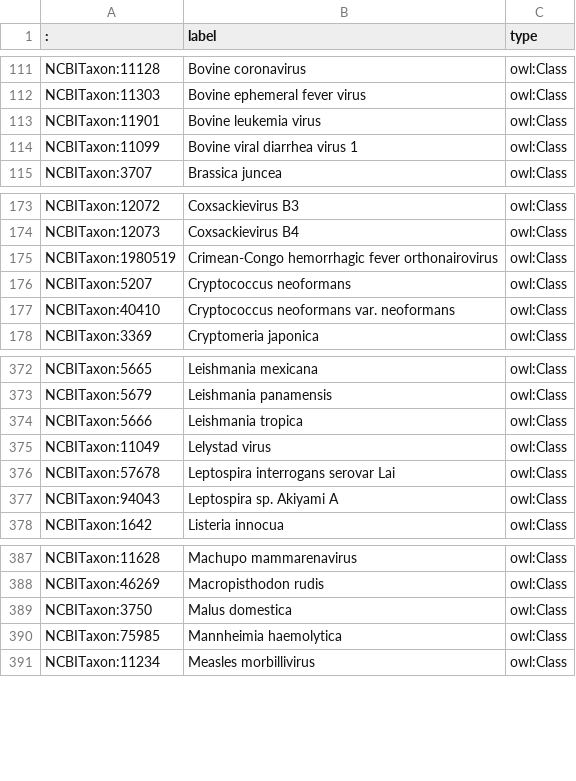
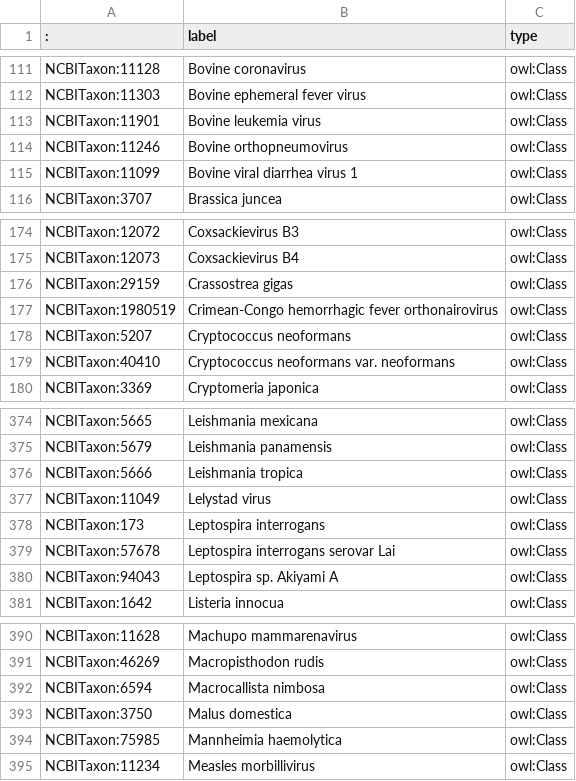
Before and after one commit to IEDB/ONTIE, a TSV file: ontology/external.tsv, drawn as a sheet; only a part is shown, gaps mark what is left out.

Commit message:
Fix typo, missing species

```diff
--- a/ontology/external.tsv
+++ b/ontology/external.tsv
@@ -113,2 +113,3 @@ NCBITaxon:11303	Bovine ephemeral fever virus	owl:Class
 NCBITaxon:11901	Bovine leukemia virus	owl:Class
+NCBITaxon:11246	Bovine orthopneumovirus	owl:Class
 NCBITaxon:11099	Bovine viral diarrhea virus 1	owl:Class
@@ -174,2 +175,3 @@ NCBITaxon:12072	Coxsackievirus B3	owl:Class
 NCBITaxon:12073	Coxsackievirus B4	owl:Class
+NCBITaxon:29159	Crassostrea gigas	owl:Class
 NCBITaxon:1980519	Crimean-Congo hemorrhagic fever orthonairovirus	owl:Class
@@ -375,2 +377,3 @@ NCBITaxon:5666	Leishmania tropica	owl:Class
 NCBITaxon:11049	Lelystad virus	owl:Class
+NCBITaxon:173	Leptospira interrogans	owl:Class
 NCBITaxon:57678	Leptospira interrogans serovar Lai	owl:Class
@@ -388,2 +391,3 @@ NCBITaxon:11628	Machupo mammarenavirus	owl:Class
 NCBITaxon:46269	Macropisthodon rudis	owl:Class
+NCBITaxon:6594	Macrocallista nimbosa	owl:Class
 NCBITaxon:3750	Malus domestica	owl:Class
```
Also changed, not shown: ontology/index.tsv.
